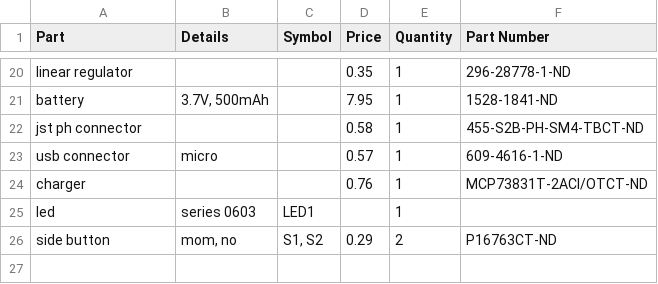
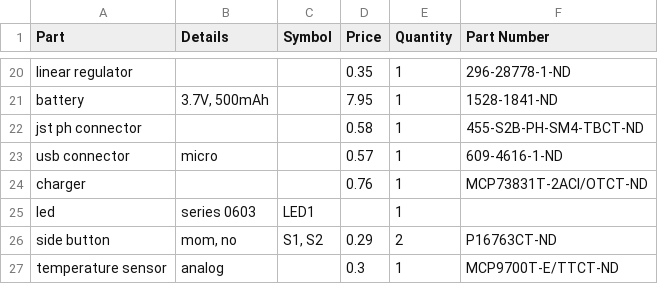
Before and after one commit to IanFeldman/watch, a CSV file: hw/bom.csv, drawn as a sheet; only a part is shown, gaps mark what is left out.

Commit message:
Add temperature sensor

```diff
--- a/hw/bom.csv
+++ b/hw/bom.csv
@@ -26 +26,2 @@ led,series 0603,LED1,,1,
 side button,"mom, no","S1, S2",0.29,2,P16763CT-ND
+temperature sensor,analog,,0.3,1,MCP9700T-E/TTCT-ND
```
Also changed, not shown: 2 other files.
